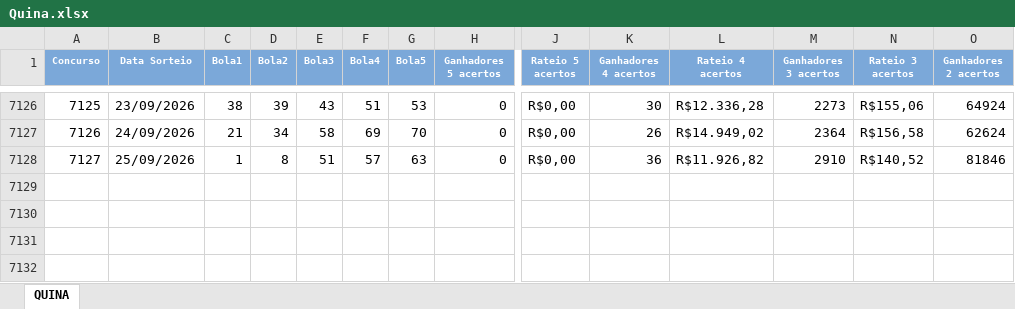
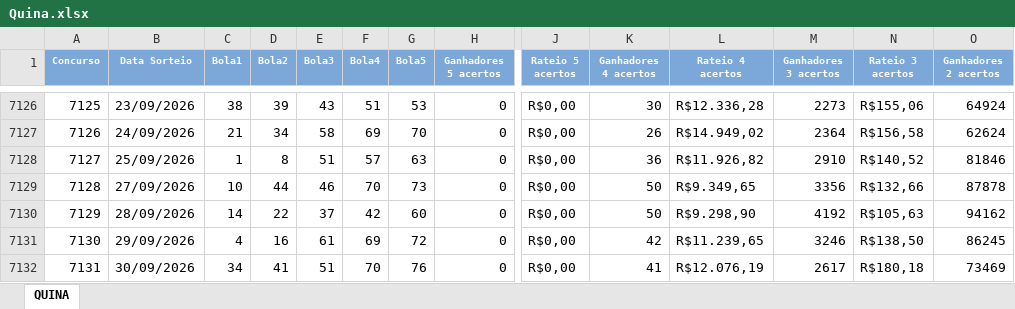
Before and after one commit to edemc2-df/loterias, an Excel workbook: loteria_app/data/Quina.xlsx, sheet QUINA, drawn as a sheet; only a part is shown, gaps mark what is left out; values as stored, in another font and other column widths than the file's, no borders; rows hold the shown columns only; the diff names each change by its address in the sheet, - before the commit and + after, or states it on an @@ line.

```diff
--- a/loteria_app/data/Quina.xlsx (sheet QUINA)
+++ b/loteria_app/data/Quina.xlsx (sheet QUINA)
+row 7129: 7128 | 27/09/2026 | 10 | 44 | 46 | 70 | 73 | 0 | R$0,00 | 50 | R$9.349,65 | 3356 | R$132,66 | 87878
+row 7130: 7129 | 28/09/2026 | 14 | 22 | 37 | 42 | 60 | 0 | R$0,00 | 50 | R$9.298,90 | 4192 | R$105,63 | 94162
+row 7131: 7130 | 29/09/2026 | 4 | 16 | 61 | 69 | 72 | 0 | R$0,00 | 42 | R$11.239,65 | 3246 | R$138,50 | 86245
+row 7132: 7131 | 30/09/2026 | 34 | 41 | 51 | 70 | 76 | 0 | R$0,00 | 41 | R$12.076,19 | 2617 | R$180,18 | 73469
```
Also changed, not shown: loteria_app/data/Lotofacil.xlsx, loteria_app/data/Mega-Sena.xlsx.
